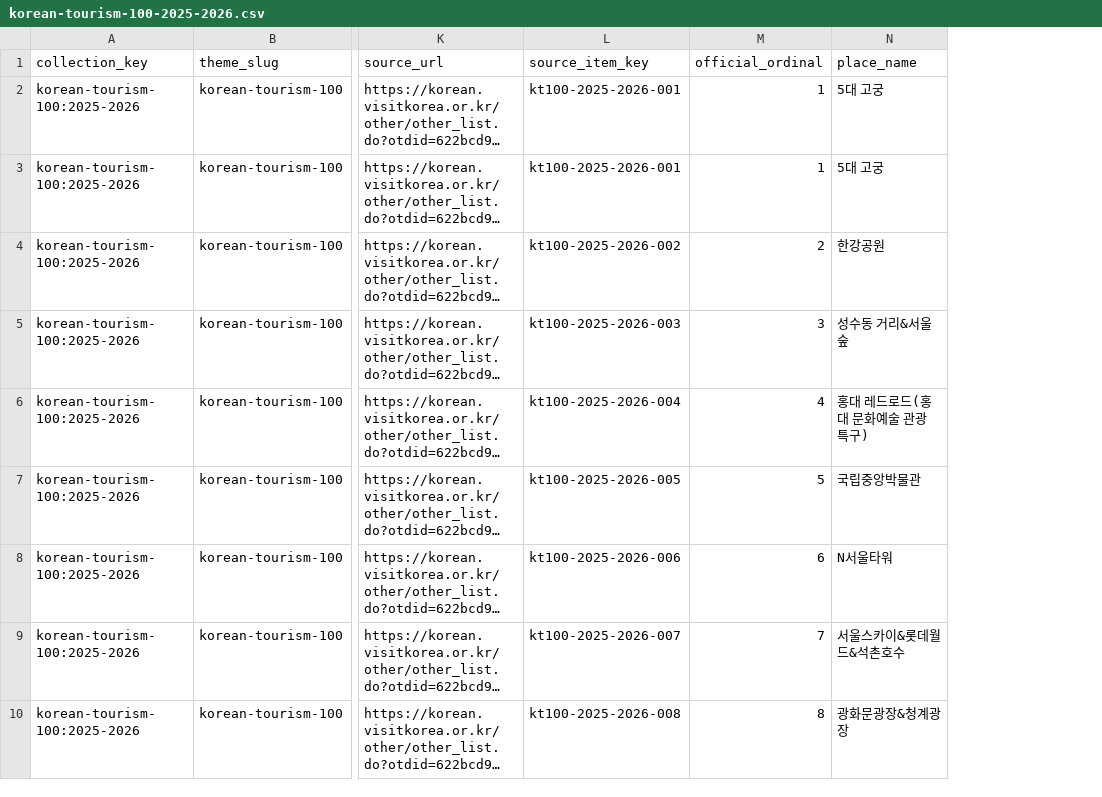
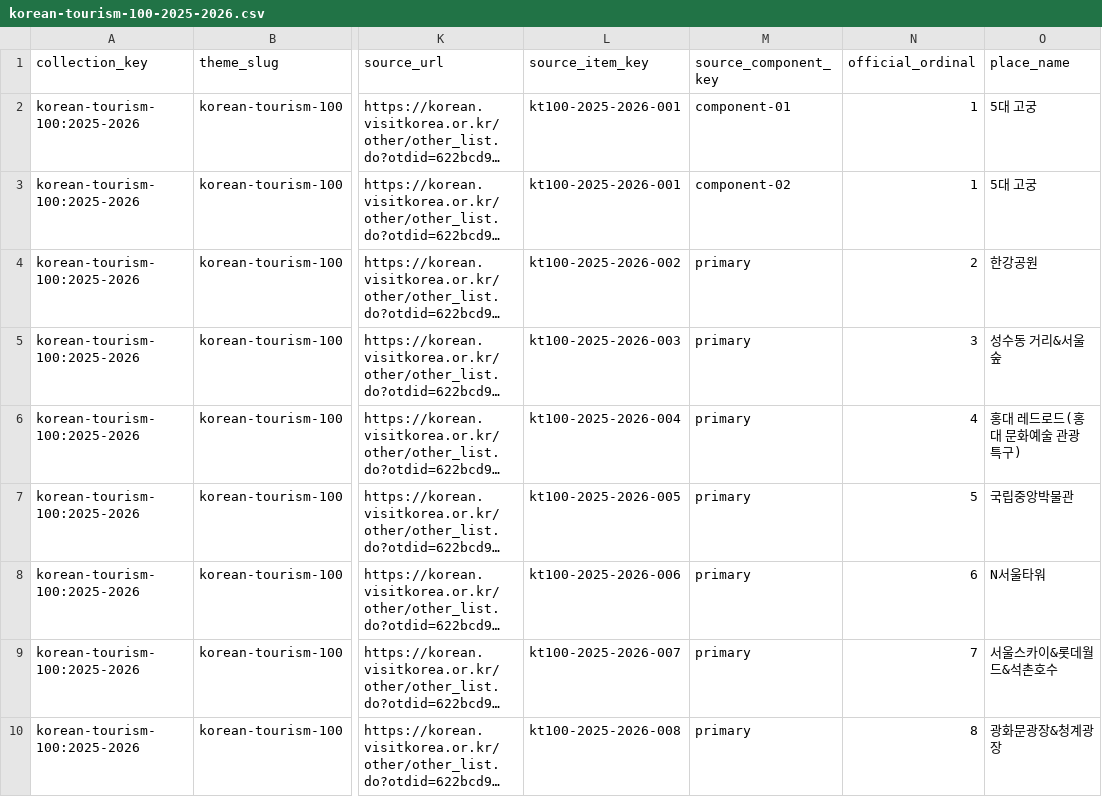
Before and after one commit to digitie/kor-travel-map, a CSV file: resources/curations/korean-tourism-100-2025-2026.csv, drawn as a sheet; only a part is shown, gaps mark what is left out; long unchanged cells end in …; the diff names each change by its address in the sheet, - before the commit and + after, or states it on an @@ line.

Commit message:
fix: separate curation component identity

```diff
--- a/resources/curations/korean-tourism-100-2025-2026.csv
+++ b/resources/curations/korean-tourism-100-2025-2026.csv
+column M (source_component_key), rows 2-10: component-01 | component-02 | primary | primary | primary | primary | primary | primary | primary
```
Also changed, not shown: resources/curations/arboretum-garden-stamp-tour-2026.csv, resources/curations/heritage-visit-campaign.csv, 29 other files.
